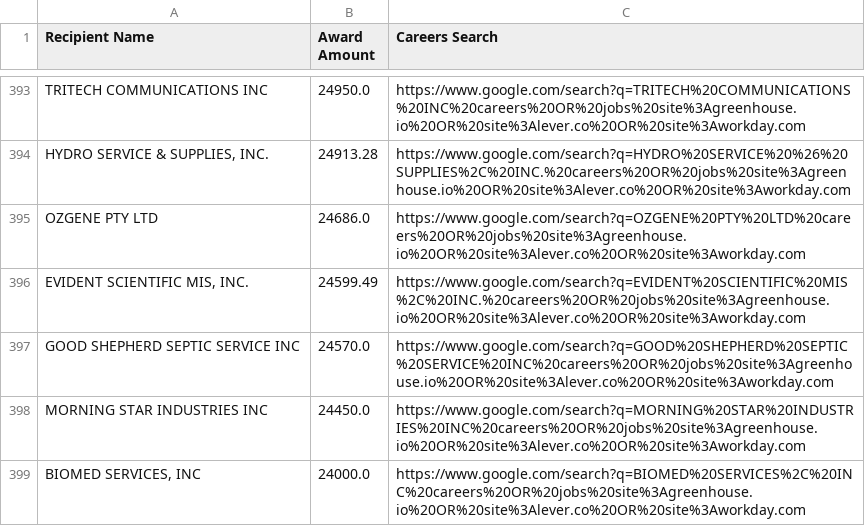
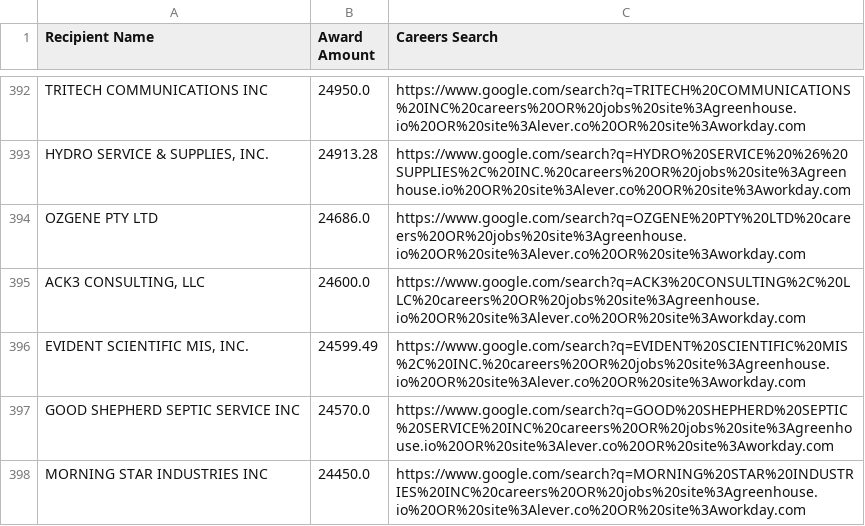
Before and after one commit to feldmangn/nih-awards-tracker, a CSV file: data/nih_top_recipients_last_90d_enriched.csv, drawn as a sheet; only a part is shown, gaps mark what is left out; the shorter side is filled out with more unchanged rows; the diff covers the shown part only.

```diff
--- a/data/nih_top_recipients_last_90d_enriched.csv
+++ b/data/nih_top_recipients_last_90d_enriched.csv
@@ -395,2 +394,3 @@ TRITECH COMMUNICATIONS INC,24950.0,https://www.google.com/search?q=TRITECH%20COM
 OZGENE PTY LTD,24686.0,https://www.google.com/search?q=OZGENE%20PTY%20LTD%20careers%20OR%20jobs%20site%3Agreenhouse.io%20OR%20site%3Alever.co%20OR%20site%3Aworkday.com
+"ACK3 CONSULTING, LLC",24600.0,https://www.google.com/search?q=ACK3%20CONSULTING%2C%20LLC%20careers%20OR%20jobs%20site%3Agreenhouse.io%20OR%20site%3Alever.co%20OR%20site%3Aworkday.com
 "EVIDENT SCIENTIFIC MIS, INC.",24599.49,https://www.google.com/search?q=EVIDENT%20SCIENTIFIC%20MIS%2C%20INC.%20careers%20OR%20jobs%20site%3Agreenhouse.io%20OR%20site%3Alever.co%20OR%20site%3Aworkday.com
```
Also changed, not shown: 7 added rows, 10 removed rows, 104 moved rows and 3 edited cells elsewhere in this file, data/cms_awards_last_90d.csv, data/dod_awards_last_90d.csv, 22 other files.
